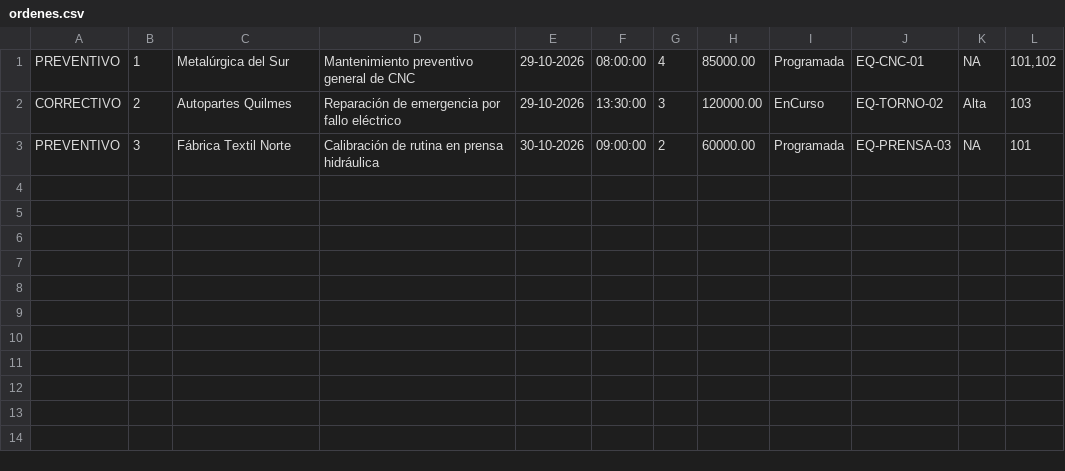
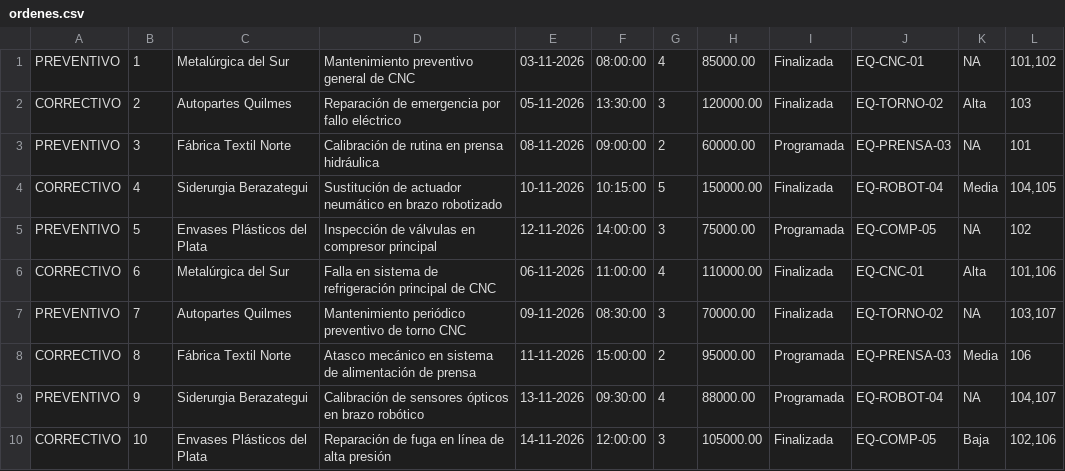
Before and after one commit to GonzaloCossa/TP-POO, a CSV file: Cossa_Gonzalo_TP_Empresa_Mantenimiento_Industrial/Cossa_Gonzalo_TP_Empresa_Mantenimiento_Industrial/Archivos/ordenes.csv, drawn as a sheet.

```diff
--- a/Cossa_Gonzalo_TP_Empresa_Mantenimiento_Industrial/Cossa_Gonzalo_TP_Empresa_Mantenimiento_Industrial/Archivos/ordenes.csv
+++ b/Cossa_Gonzalo_TP_Empresa_Mantenimiento_Industrial/Cossa_Gonzalo_TP_Empresa_Mantenimiento_Industrial/Archivos/ordenes.csv
@@ -1,3 +1,10 @@
-PREVENTIVO;1;Metalúrgica del Sur;Mantenimiento preventivo general de CNC;29-10-2026;08:00:00;4;85000.00;Programada;EQ-CNC-01;NA;101,102
-CORRECTIVO;2;Autopartes Quilmes;Reparación de emergencia por fallo eléctrico;29-10-2026;13:30:00;3;120000.00;EnCurso;EQ-TORNO-02;Alta;103
-PREVENTIVO;3;Fábrica Textil Norte;Calibración de rutina en prensa hidráulica;30-10-2026;09:00:00;2;60000.00;Programada;EQ-PRENSA-03;NA;101
+PREVENTIVO;1;Metalúrgica del Sur;Mantenimiento preventivo general de CNC;03-11-2026;08:00:00;4;85000.00;Finalizada;EQ-CNC-01;NA;101,102
+CORRECTIVO;2;Autopartes Quilmes;Reparación de emergencia por fallo eléctrico;05-11-2026;13:30:00;3;120000.00;Finalizada;EQ-TORNO-02;Alta;103
+PREVENTIVO;3;Fábrica Textil Norte;Calibración de rutina en prensa hidráulica;08-11-2026;09:00:00;2;60000.00;Programada;EQ-PRENSA-03;NA;101
+CORRECTIVO;4;Siderurgia Berazategui;Sustitución de actuador neumático en brazo robotizado;10-11-2026;10:15:00;5;150000.00;Finalizada;EQ-ROBOT-04;Media;104,105
+PREVENTIVO;5;Envases Plásticos del Plata;Inspección de válvulas en compresor principal;12-11-2026;14:00:00;3;75000.00;Programada;EQ-COMP-05;NA;102
+CORRECTIVO;6;Metalúrgica del Sur;Falla en sistema de refrigeración principal de CNC;06-11-2026;11:00:00;4;110000.00;Finalizada;EQ-CNC-01;Alta;101,106
+PREVENTIVO;7;Autopartes Quilmes;Mantenimiento periódico preventivo de torno CNC;09-11-2026;08:30:00;3;70000.00;Finalizada;EQ-TORNO-02;NA;103,107
+CORRECTIVO;8;Fábrica Textil Norte;Atasco mecánico en sistema de alimentación de prensa;11-11-2026;15:00:00;2;95000.00;Programada;EQ-PRENSA-03;Media;106
+PREVENTIVO;9;Siderurgia Berazategui;Calibración de sensores ópticos en brazo robótico;13-11-2026;09:30:00;4;88000.00;Programada;EQ-ROBOT-04;NA;104,107
+CORRECTIVO;10;Envases Plásticos del Plata;Reparación de fuga en línea de alta presión;14-11-2026;12:00:00;3;105000.00;Finalizada;EQ-COMP-05;Baja;102,106
```
Also changed, not shown: 7 other files.
